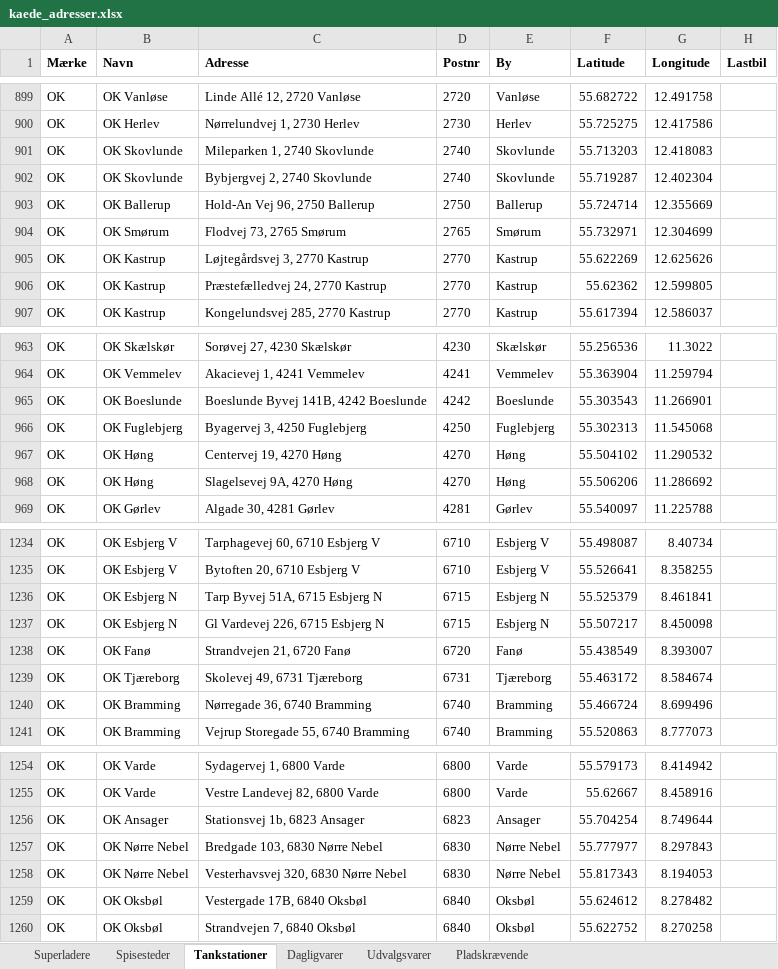
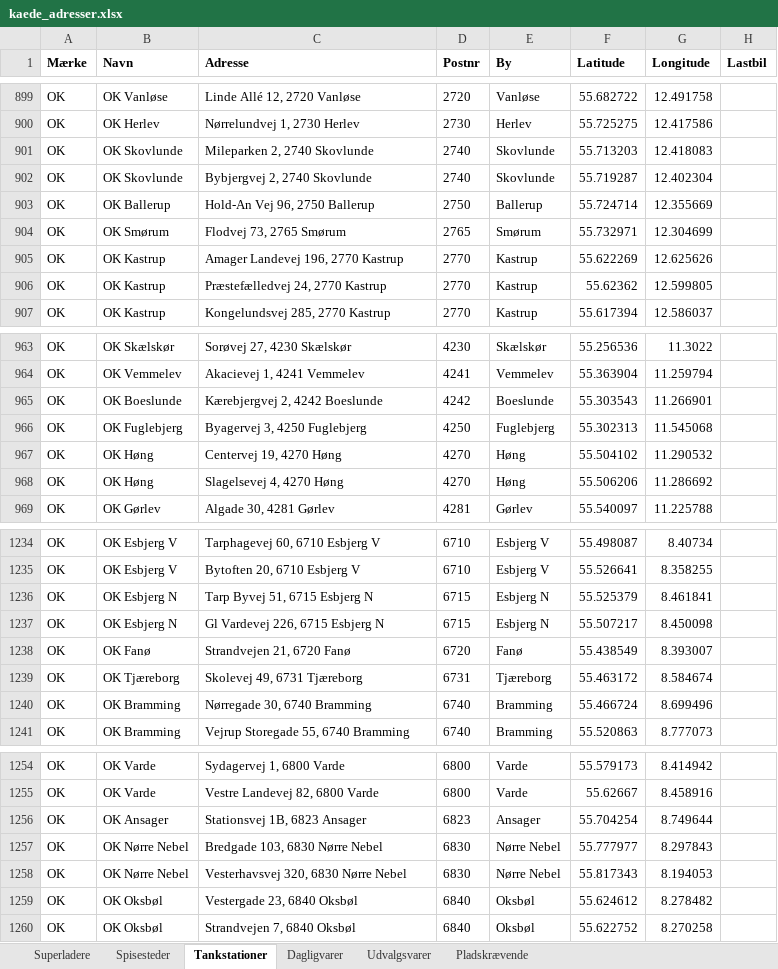
Before and after one commit to sfpkartago/retailkort, an Excel workbook: kaede_adresser.xlsx, sheet Tankstationer, drawn as a sheet; only a part is shown, gaps mark what is left out; values as stored, in another font and other column widths than the file's, no borders; the diff covers the shown part only; the diff names each change by its address in the sheet, - before the commit and + after, or states it on an @@ line.

```diff
--- a/kaede_adresser.xlsx (sheet Tankstationer)
+++ b/kaede_adresser.xlsx (sheet Tankstationer)
-C901 (Adresse): Mileparken 1, 2740 Skovlunde
+C901 (Adresse): Mileparken 2, 2740 Skovlunde
-C905 (Adresse): Løjtegårdsvej 3, 2770 Kastrup
+C905 (Adresse): Amager Landevej 196, 2770 Kastrup
-C965 (Adresse): Boeslunde Byvej 141B, 4242 Boeslunde
+C965 (Adresse): Kærebjergvej 2, 4242 Boeslunde
-C968 (Adresse): Slagelsevej 9A, 4270 Høng
+C968 (Adresse): Slagelsevej 4, 4270 Høng
-C1236 (Adresse): Tarp Byvej 51A, 6715 Esbjerg N
+C1236 (Adresse): Tarp Byvej 51, 6715 Esbjerg N
-C1240 (Adresse): Nørregade 36, 6740 Bramming
+C1240 (Adresse): Nørregade 30, 6740 Bramming
-C1256 (Adresse): Stationsvej 1b, 6823 Ansager
+C1256 (Adresse): Stationsvej 1B, 6823 Ansager
-C1259 (Adresse): Vestergade 17B, 6840 Oksbøl
+C1259 (Adresse): Vestergade 23, 6840 Oksbøl
```
Also changed, not shown: 41 edited cells elsewhere in this sheet, sheet Superladere, 9 other files.
